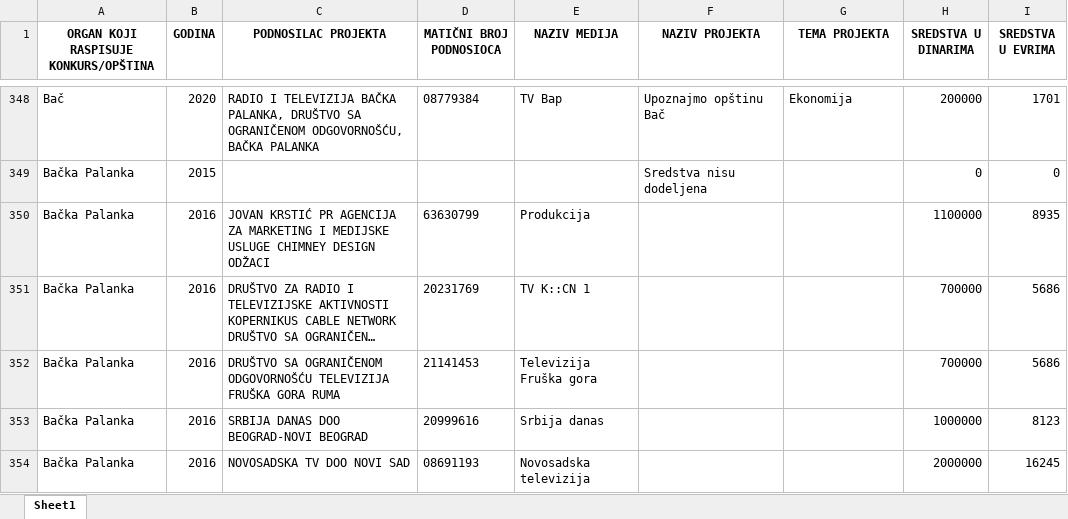
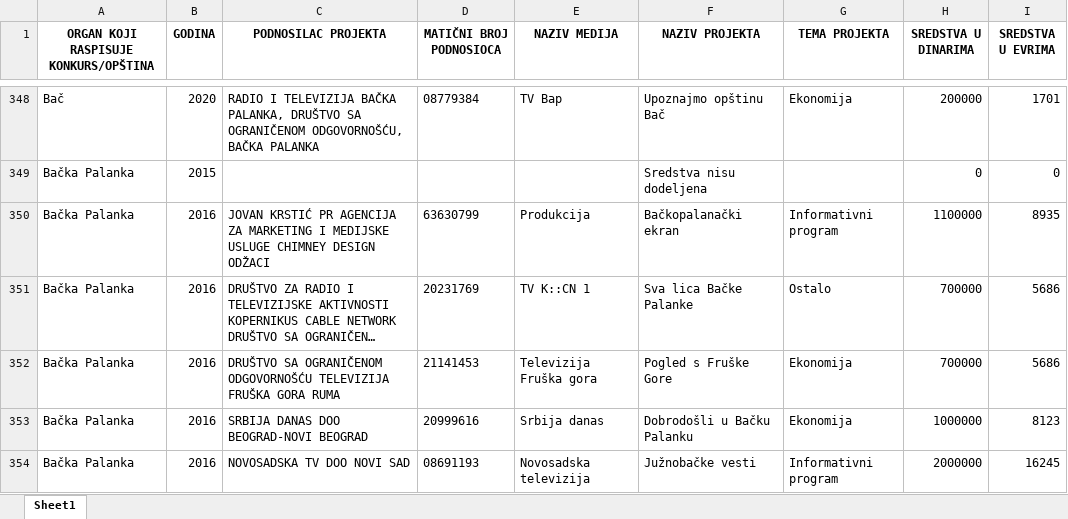
Before and after one commit to tixwitchy/Projektno-sufinansiranje-medija, an Excel workbook: Projektno sufinansiranje medija.xlsx, sheet Sheet1, drawn as a sheet; only a part is shown, gaps mark what is left out; long unchanged cells end in …; values as stored, in another font and other column widths than the file's, no borders; the diff covers the shown part only; the diff names each change by its address in the sheet, - before the commit and + after, or states it on an @@ line.

```diff
--- a/Projektno sufinansiranje medija.xlsx (sheet Sheet1)
+++ b/Projektno sufinansiranje medija.xlsx (sheet Sheet1)
-F350 (NAZIV PROJEKTA): (empty)
+F350 (NAZIV PROJEKTA): Bačkopalanački ekran
-G350 (TEMA PROJEKTA): (empty)
+G350 (TEMA PROJEKTA): Informativni program
-F351 (NAZIV PROJEKTA): (empty)
+F351 (NAZIV PROJEKTA): Sva lica Bačke Palanke
-G351 (TEMA PROJEKTA): (empty)
+G351 (TEMA PROJEKTA): Ostalo
-F352 (NAZIV PROJEKTA): (empty)
+F352 (NAZIV PROJEKTA): Pogled s Fruške Gore
-G352:G353 (TEMA PROJEKTA): (empty)
+G352:G353 (TEMA PROJEKTA): Ekonomija
-F353 (NAZIV PROJEKTA): (empty)
+F353 (NAZIV PROJEKTA): Dobrodošli u Bačku Palanku
-F354 (NAZIV PROJEKTA): (empty)
+F354 (NAZIV PROJEKTA): Južnobačke vesti
-G354 (TEMA PROJEKTA): (empty)
+G354 (TEMA PROJEKTA): Informativni program
```
Also changed, not shown: 1 removed row and 164 edited cells elsewhere in this sheet, 2 other files.
